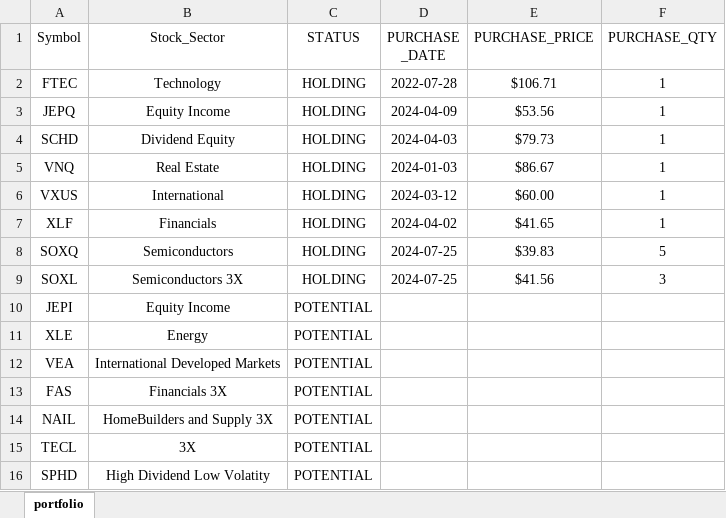
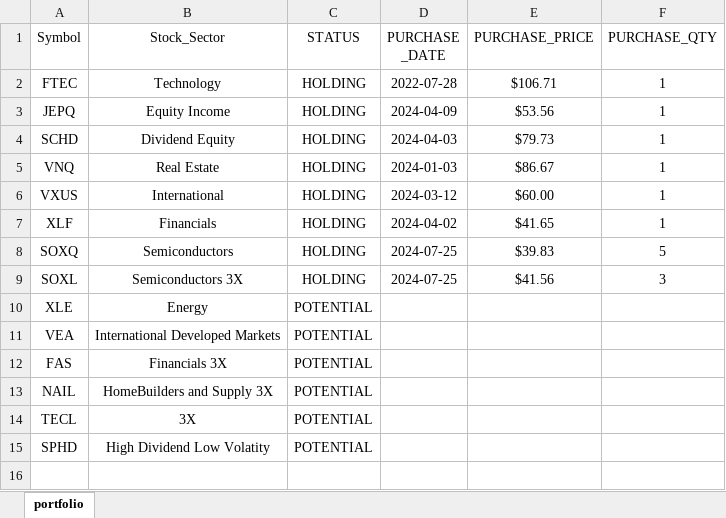
Before and after one commit to mkhv12/stk_advisor, an Excel workbook: portfolio.xlsx, sheet portfolio, drawn as a sheet; values as stored, in another font and other column widths than the file's, no borders; the diff names each change by its address in the sheet, - before the commit and + after, or states it on an @@ line.

Commit message:
update

```diff
--- a/portfolio.xlsx (sheet portfolio)
+++ b/portfolio.xlsx (sheet portfolio)
-row 10: JEPI | Equity Income | POTENTIAL
```
